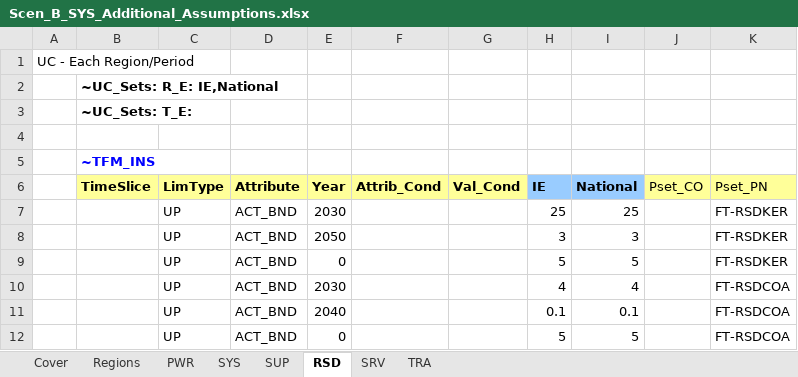
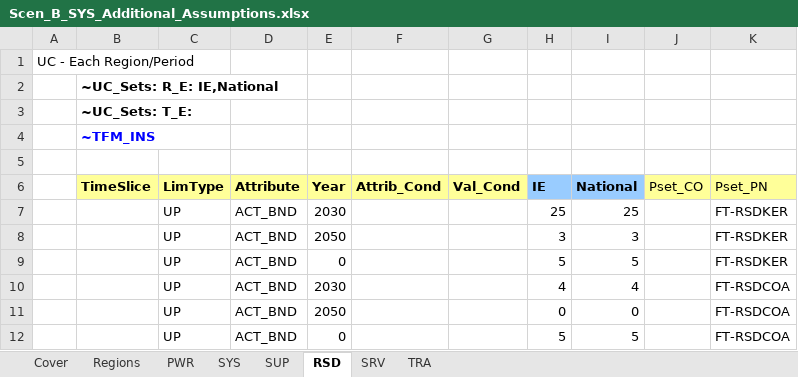
Before and after one commit to MaREI-EPMG/times-ireland-model, an Excel workbook: SuppXLS/Scen_B_SYS_Additional_Assumptions.xlsx, sheet RSD, drawn as a sheet; values as stored, in another font and other column widths than the file's, no borders; the diff names each change by its address in the sheet, - before the commit and + after, or states it on an @@ line.

```diff
--- a/SuppXLS/Scen_B_SYS_Additional_Assumptions.xlsx (sheet RSD)
+++ b/SuppXLS/Scen_B_SYS_Additional_Assumptions.xlsx (sheet RSD)
@@ row 5 moved to row 4: ~TFM_INS @@
-E11 (Year): 2040
+E11 (Year): 2050
-H11 (IE): 0.1
+H11 (IE): 0
-I11 (National): 0.1
+I11 (National): 0
```
Also changed, not shown: SuppXLS/Scen_B_SYS_MaxGrowthRates.xlsx, SuppXLS/Scen_SYS_CarbonBudget_Sector.xlsx.
